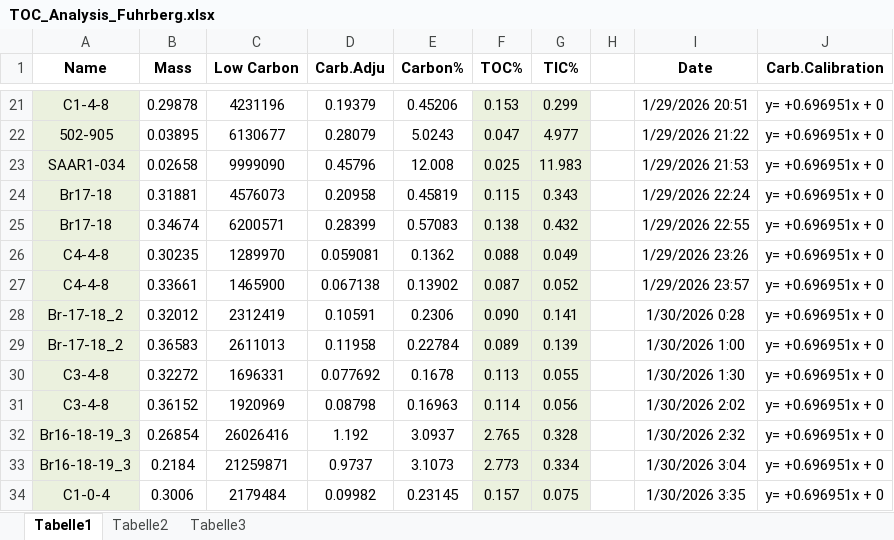
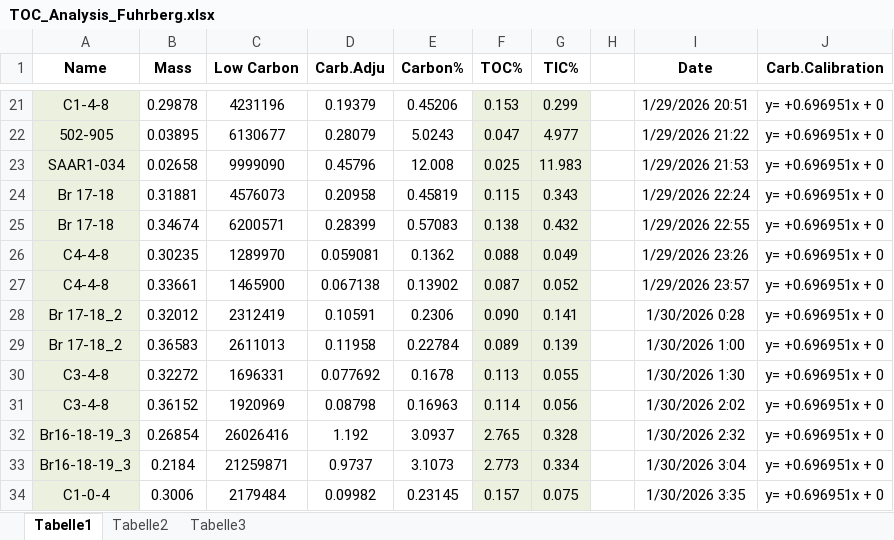
Before and after one commit to vcantarella/ffa_colexperiment, an Excel workbook: data/raw_lab_data/TOC_Analysis_Fuhrberg.xlsx, sheet Tabelle1, drawn as a sheet; only a part is shown, gaps mark what is left out; values as stored, in another font and other column widths than the file's, no borders; the diff names each change by its address in the sheet, - before the commit and + after, or states it on an @@ line.

```diff
--- a/data/raw_lab_data/TOC_Analysis_Fuhrberg.xlsx (sheet Tabelle1)
+++ b/data/raw_lab_data/TOC_Analysis_Fuhrberg.xlsx (sheet Tabelle1)
-A24:A25 (Name): Br17-18
+A24:A25 (Name): Br 17-18
-A28:A29 (Name): Br-17-18_2
+A28:A29 (Name): Br 17-18_2
```
Also changed, not shown: data/raw_lab_data/Fuhrberg CHNS.xlsx, data/raw_lab_data/fe_analysis.xlsx, 27 other files.
